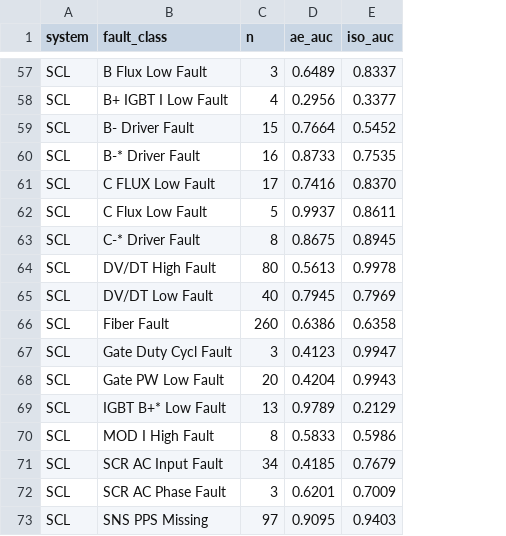
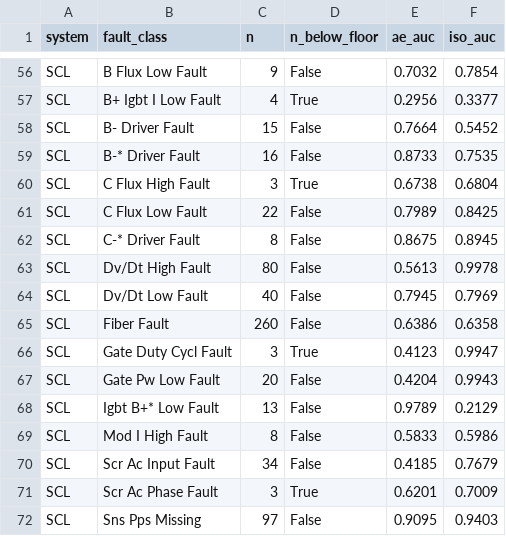
Before and after one commit to Rohit-Gupta-126/PHAROS, a CSV file: reports/phase0/pdm_auc.csv, drawn as a sheet; only a part is shown, gaps mark what is left out; removed rows and columns are numbered as before the commit, all else as after; the diff covers the shown part only; the diff names each change by its address in the sheet, - before the commit and + after, or states it on an @@ line.

Commit message:
feat: phase 0.5 correction results

```diff
--- a/reports/phase0/pdm_auc.csv
+++ b/reports/phase0/pdm_auc.csv
+column D (n_below_floor), rows 56-59: False | True | False | False; rows 61-72: False | False | False | False | False | True | False | False | False | False | True | False
-C56 (n): 3
+C56 (n): 9
-E56 (ae_auc): 0.6489
+E56 (ae_auc): 0.7032
-F56 (iso_auc): 0.8337
+F56 (iso_auc): 0.7854
-B57 (fault_class): B+ IGBT I Low Fault
+B57 (fault_class): B+ Igbt I Low Fault
-row 61: SCL | C FLUX Low Fault | 17 | 0.7416 | 0.8370
+row 60: SCL | C Flux High Fault | 3 | True | 0.6738 | 0.6804
-C61 (n): 5
+C61 (n): 22
-E61 (ae_auc): 0.9937
+E61 (ae_auc): 0.7989
-F61 (iso_auc): 0.8611
+F61 (iso_auc): 0.8425
-B63 (fault_class): DV/DT High Fault
+B63 (fault_class): Dv/Dt High Fault
-B64 (fault_class): DV/DT Low Fault
+B64 (fault_class): Dv/Dt Low Fault
-B67 (fault_class): Gate PW Low Fault
+B67 (fault_class): Gate Pw Low Fault
-B68 (fault_class): IGBT B+* Low Fault
+B68 (fault_class): Igbt B+* Low Fault
-B69 (fault_class): MOD I High Fault
+B69 (fault_class): Mod I High Fault
-B70 (fault_class): SCR AC Input Fault
+B70 (fault_class): Scr Ac Input Fault
-B71 (fault_class): SCR AC Phase Fault
+B71 (fault_class): Scr Ac Phase Fault
-B72 (fault_class): SNS PPS Missing
+B72 (fault_class): Sns Pps Missing
```
Also changed, not shown: 1 added row, 2 removed rows and 34 edited cells elsewhere in this file, 10 other files.
